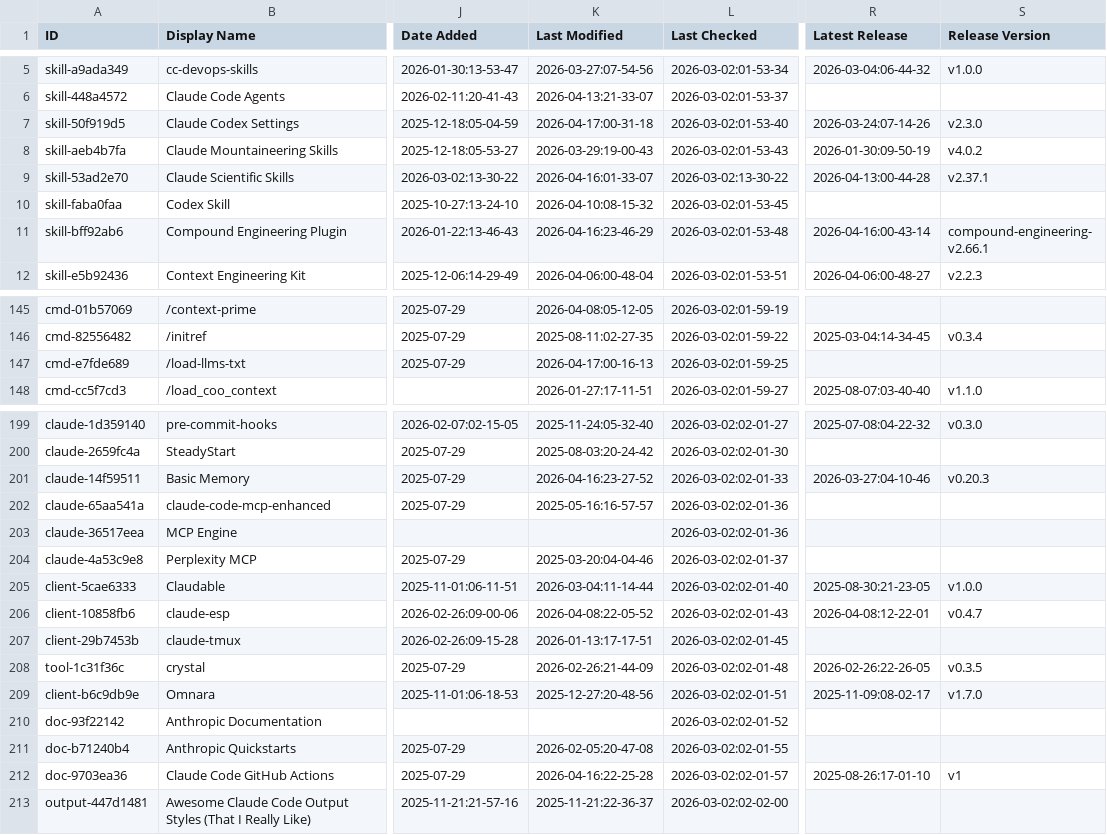
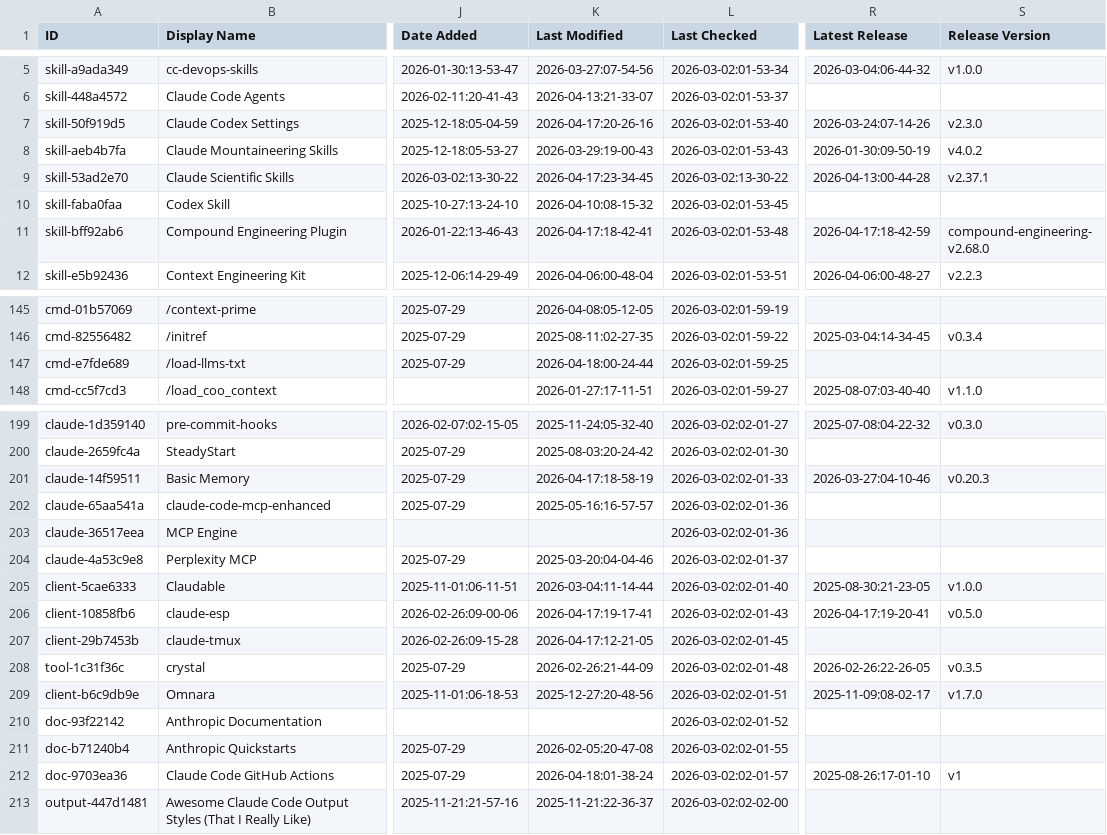
Before and after one commit to kriptoburak/awesome-claude-code, a CSV file: THE_RESOURCES_TABLE.csv, drawn as a sheet; only a part is shown, gaps mark what is left out; the diff covers the shown part only; the diff names each change by its address in the sheet, - before the commit and + after, or states it on an @@ line.

```diff
--- a/THE_RESOURCES_TABLE.csv
+++ b/THE_RESOURCES_TABLE.csv
-K7 (Last Modified): 2026-04-17:00-31-18
+K7 (Last Modified): 2026-04-17:20-26-16
-K9 (Last Modified): 2026-04-16:01-33-07
+K9 (Last Modified): 2026-04-17:23-34-45
-K11 (Last Modified): 2026-04-16:23-46-29
+K11 (Last Modified): 2026-04-17:18-42-41
-R11 (Latest Release): 2026-04-16:00-43-14
+R11 (Latest Release): 2026-04-17:18-42-59
-S11 (Release Version): compound-engineering-v2.66.1
+S11 (Release Version): compound-engineering-v2.68.0
-K147 (Last Modified): 2026-04-17:00-16-13
+K147 (Last Modified): 2026-04-18:00-24-44
-K201 (Last Modified): 2026-04-16:23-27-52
+K201 (Last Modified): 2026-04-17:18-58-19
-K206 (Last Modified): 2026-04-08:22-05-52
+K206 (Last Modified): 2026-04-17:19-17-41
-R206 (Latest Release): 2026-04-08:12-22-01
+R206 (Latest Release): 2026-04-17:19-20-41
-S206 (Release Version): v0.4.7
+S206 (Release Version): v0.5.0
-K207 (Last Modified): 2026-01-13:17-17-51
+K207 (Last Modified): 2026-04-17:12-21-05
-K212 (Last Modified): 2026-04-16:22-25-28
+K212 (Last Modified): 2026-04-18:01-38-24
```
Also changed, not shown: 28 edited cells elsewhere in this file.
